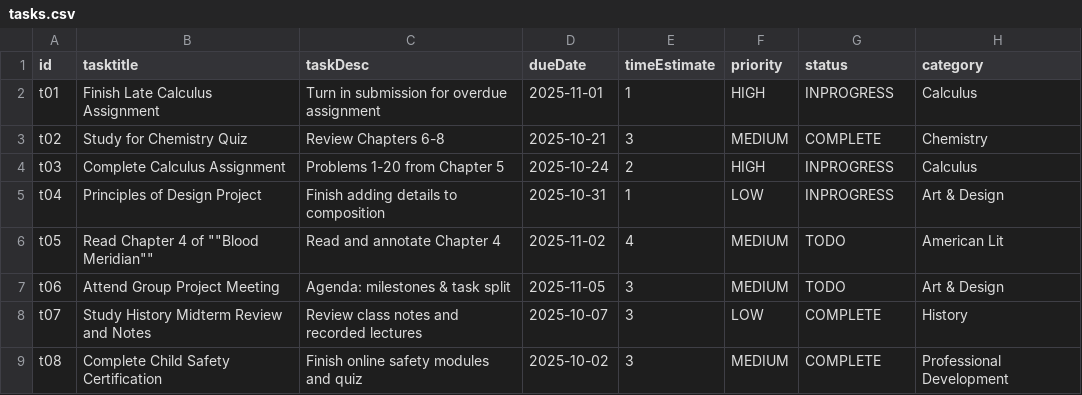
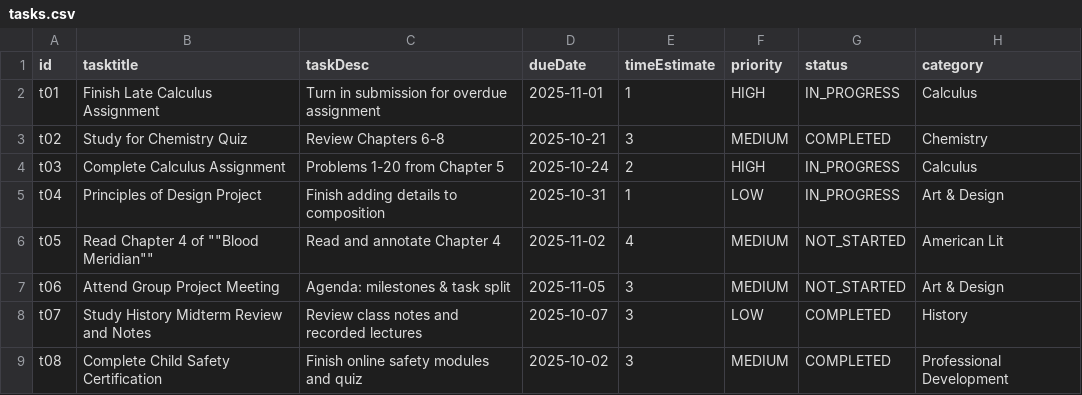
Before and after one commit to okaylam/cs3443-brainwaves, a CSV file: src/main/resources/edu/utsa/cs3443/brainwaves/data/tasks.csv, drawn as a sheet.

Commit message:
Modify task statuses and priorities in tasks.csv
Updated task statuses and priorities in tasks.csv.

```diff
--- a/src/main/resources/edu/utsa/cs3443/brainwaves/data/tasks.csv
+++ b/src/main/resources/edu/utsa/cs3443/brainwaves/data/tasks.csv
@@ -1,9 +1,9 @@
 id,tasktitle,taskDesc,dueDate,timeEstimate,priority,status,category
-t01,Finish Late Calculus Assignment,Turn in submission for overdue assignment,2025-11-01,1,HIGH,INPROGRESS,Calculus
-t02,Study for Chemistry Quiz,Review Chapters 6-8,2025-10-21,3,MEDIUM,COMPLETE,Chemistry
-t03,Complete Calculus Assignment,Problems 1-20 from Chapter 5,2025-10-24,2,HIGH,INPROGRESS,Calculus
-t04,Principles of Design Project,Finish adding details to composition,2025-10-31,1,LOW,INPROGRESS,Art & Design
-t05,Read Chapter 4 of ""Blood Meridian"",Read and annotate Chapter 4,2025-11-02,4,MEDIUM,TODO,American Lit
-t06,Attend Group Project Meeting,Agenda: milestones & task split,2025-11-05,3,MEDIUM,TODO,Art & Design
-t07,Study History Midterm Review and Notes,Review class notes and recorded lectures,2025-10-07,3,LOW,COMPLETE,History
-t08,Complete Child Safety Certification,Finish online safety modules and quiz,2025-10-02,3,MEDIUM,COMPLETE,Professional Development
+t01,Finish Late Calculus Assignment,Turn in submission for overdue assignment,2025-11-01,1,HIGH,IN_PROGRESS,Calculus
+t02,Study for Chemistry Quiz,Review Chapters 6-8,2025-10-21,3,MEDIUM,COMPLETED,Chemistry
+t03,Complete Calculus Assignment,Problems 1-20 from Chapter 5,2025-10-24,2,HIGH,IN_PROGRESS,Calculus
+t04,Principles of Design Project,Finish adding details to composition,2025-10-31,1,LOW,IN_PROGRESS,Art & Design
+t05,Read Chapter 4 of ""Blood Meridian"",Read and annotate Chapter 4,2025-11-02,4,MEDIUM,NOT_STARTED,American Lit
+t06,Attend Group Project Meeting,Agenda: milestones & task split,2025-11-05,3,MEDIUM,NOT_STARTED,Art & Design
+t07,Study History Midterm Review and Notes,Review class notes and recorded lectures,2025-10-07,3,LOW,COMPLETED,History
+t08,Complete Child Safety Certification,Finish online safety modules and quiz,2025-10-02,3,MEDIUM,COMPLETED,Professional Development
```
